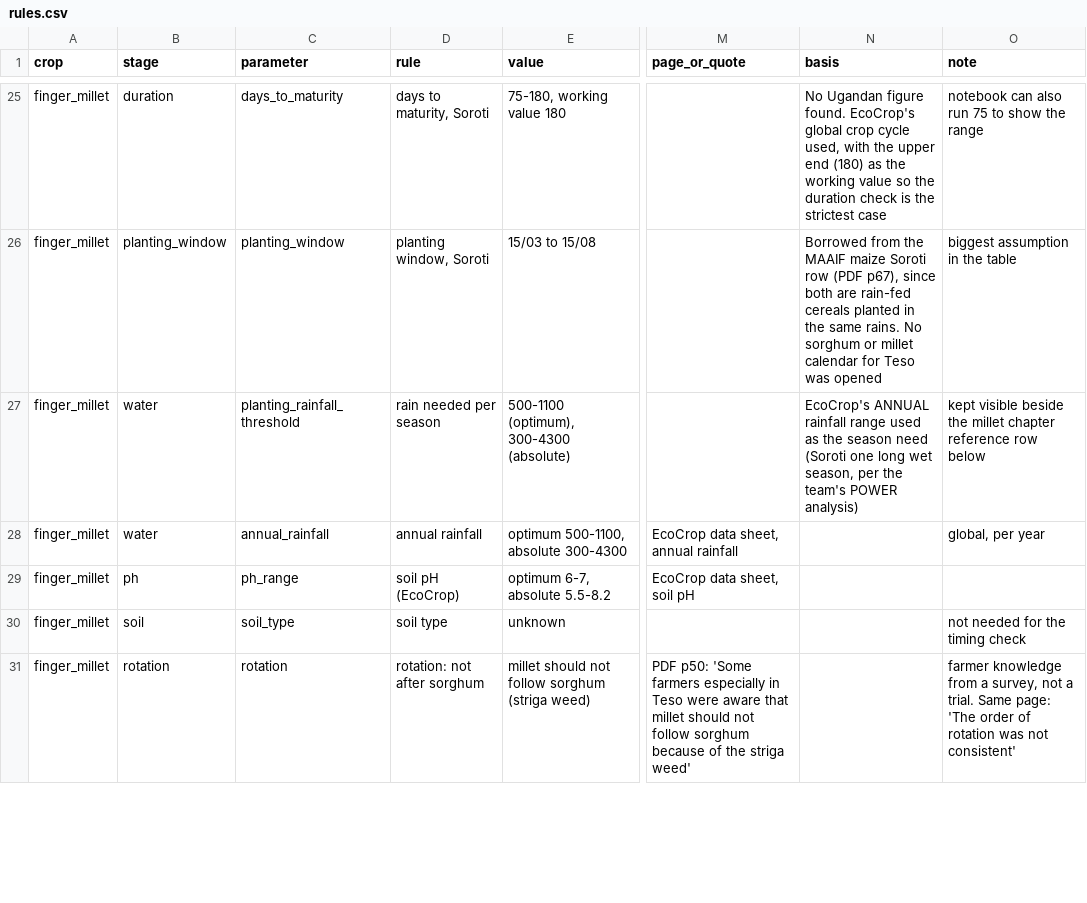
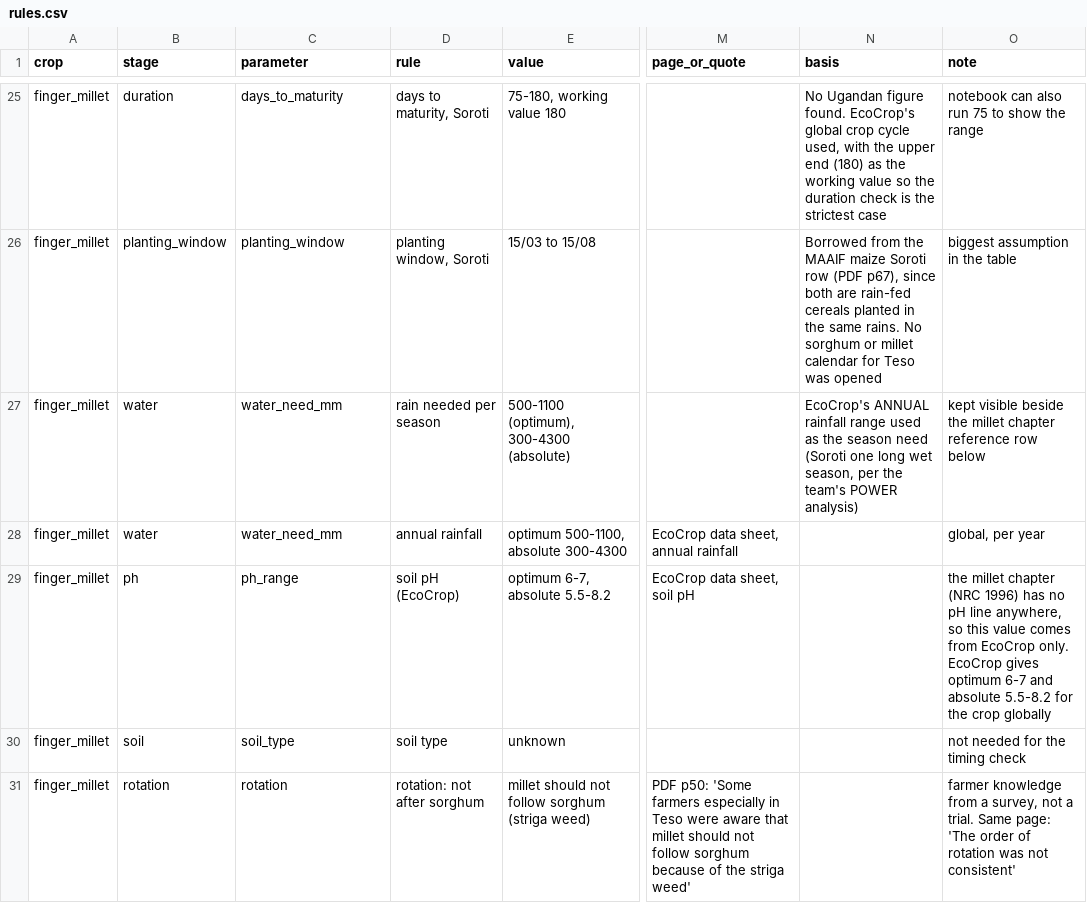
Before and after one commit to stjr2091/field-shift, a CSV file: rules/rules.csv, drawn as a sheet; only a part is shown, gaps mark what is left out; the diff covers the shown part only; the diff names each change by its address in the sheet, - before the commit and + after, or states it on an @@ line.

Commit message:
Count the cut by parameter and take pH and temperature from rows
Move every seasonal rainfall row off the planting_rainfall_threshold
parameter, so a seasonal total is never counted as a 10-day trigger. Every
crop now reports that threshold as unknown.

Add the finger millet temperature row from page 57 of the millet chapter, and
record it with the two ends explained rather than as an optimum range.

Record the maize pH variant on page 9 beside the page 25 value without
averaging the two, and note that the millet chapter has no pH line, so the
millet pH row rests on EcoCrop alone.

Rebuild results/app_data.json: three crops pass at three of four, maize,
common bean and finger millet, each with the rainfall threshold unknown.

```diff
--- a/rules/rules.csv
+++ b/rules/rules.csv
-C27 (parameter): planting_rainfall_threshold
+C27 (parameter): water_need_mm
-C28 (parameter): annual_rainfall
+C28 (parameter): water_need_mm
-O29 (note): (empty)
+O29 (note): the millet chapter (NRC 1996) has no pH line anywhere, so this value comes from EcoCrop only. EcoCrop gives optimum 6-7 and absolute 5.5-8.2 for the crop globally
```
Also changed, not shown: 1 added row and 9 edited cells elsewhere in this file, 3 other files.
